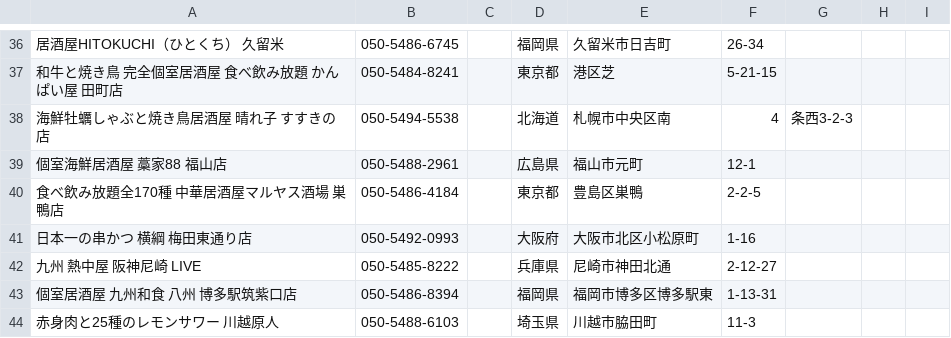
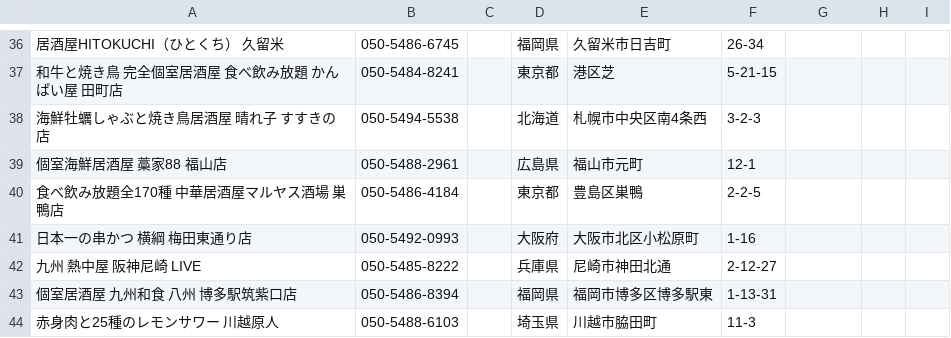
Before and after one commit to kainosuk/Final_Answer, a CSV file: Exercise_for_Pool/python/ex1_web-scraping/1-1.csv, drawn as a sheet; only a part is shown, gaps mark what is left out; the diff names each change by its address in the sheet, - before the commit and + after, or states it on an @@ line.

```diff
--- a/Exercise_for_Pool/python/ex1_web-scraping/1-1.csv
+++ b/Exercise_for_Pool/python/ex1_web-scraping/1-1.csv
-E38: 札幌市中央区南
+E38: 札幌市中央区南4条西
-F38: 4
+F38: 3-2-3
-G38: 条西3-2-3
+G38: (empty)
```
Also changed, not shown: Exercise_for_Pool/python/ex1_web-scraping/1-2.csv, 2 other files.
